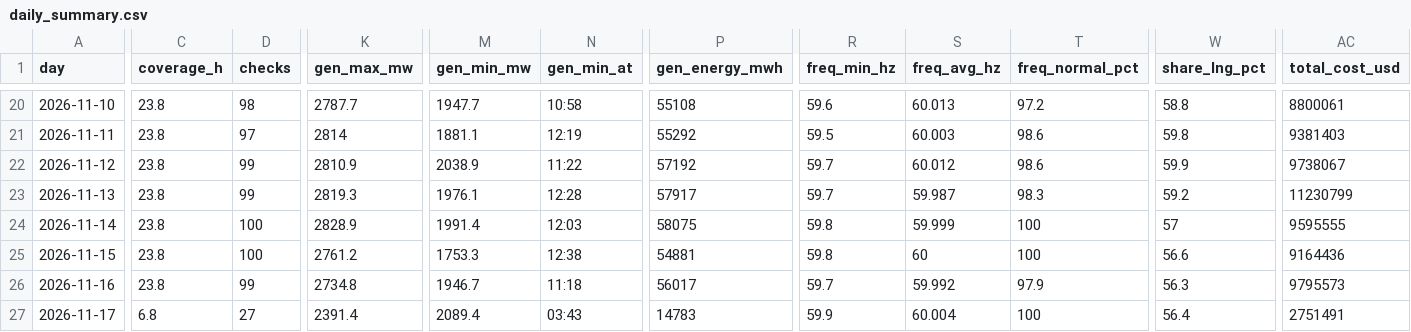
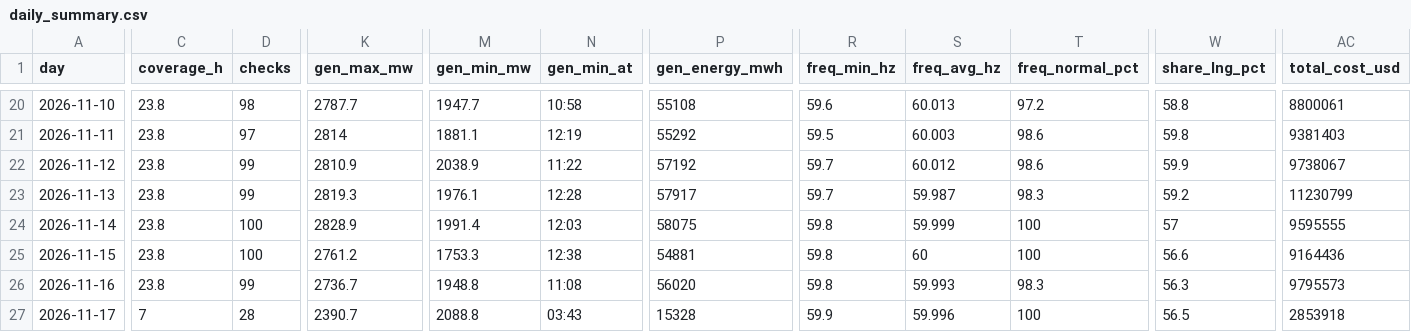
Before and after one commit to EidenGarcia/pr-generation-dashboard, a CSV file: logs/daily_summary.csv, drawn as a sheet; only a part is shown, gaps mark what is left out; the diff covers the shown part only; the diff names each change by its address in the sheet, - before the commit and + after, or states it on an @@ line.

```diff
--- a/logs/daily_summary.csv
+++ b/logs/daily_summary.csv
-K26 (gen_max_mw): 2734.8
+K26 (gen_max_mw): 2736.7
-M26 (gen_min_mw): 1946.7
+M26 (gen_min_mw): 1948.8
-N26 (gen_min_at): 11:18
+N26 (gen_min_at): 11:08
-P26 (gen_energy_mwh): 56017
+P26 (gen_energy_mwh): 56020
-R26 (freq_min_hz): 59.7
+R26 (freq_min_hz): 59.8
-S26 (freq_avg_hz): 59.992
+S26 (freq_avg_hz): 59.993
-T26 (freq_normal_pct): 97.9
+T26 (freq_normal_pct): 98.3
-C27 (coverage_h): 6.8
+C27 (coverage_h): 7
-D27 (checks): 27
+D27 (checks): 28
-K27 (gen_max_mw): 2391.4
+K27 (gen_max_mw): 2390.7
-M27 (gen_min_mw): 2089.4
+M27 (gen_min_mw): 2088.8
-P27 (gen_energy_mwh): 14783
+P27 (gen_energy_mwh): 15328
-S27 (freq_avg_hz): 60.004
+S27 (freq_avg_hz): 59.996
-W27 (share_lng_pct): 56.4
+W27 (share_lng_pct): 56.5
-AC27 (total_cost_usd): 2751491
+AC27 (total_cost_usd): 2853918
```
Also changed, not shown: 2 edited cells elsewhere in this file, 22 other files.
